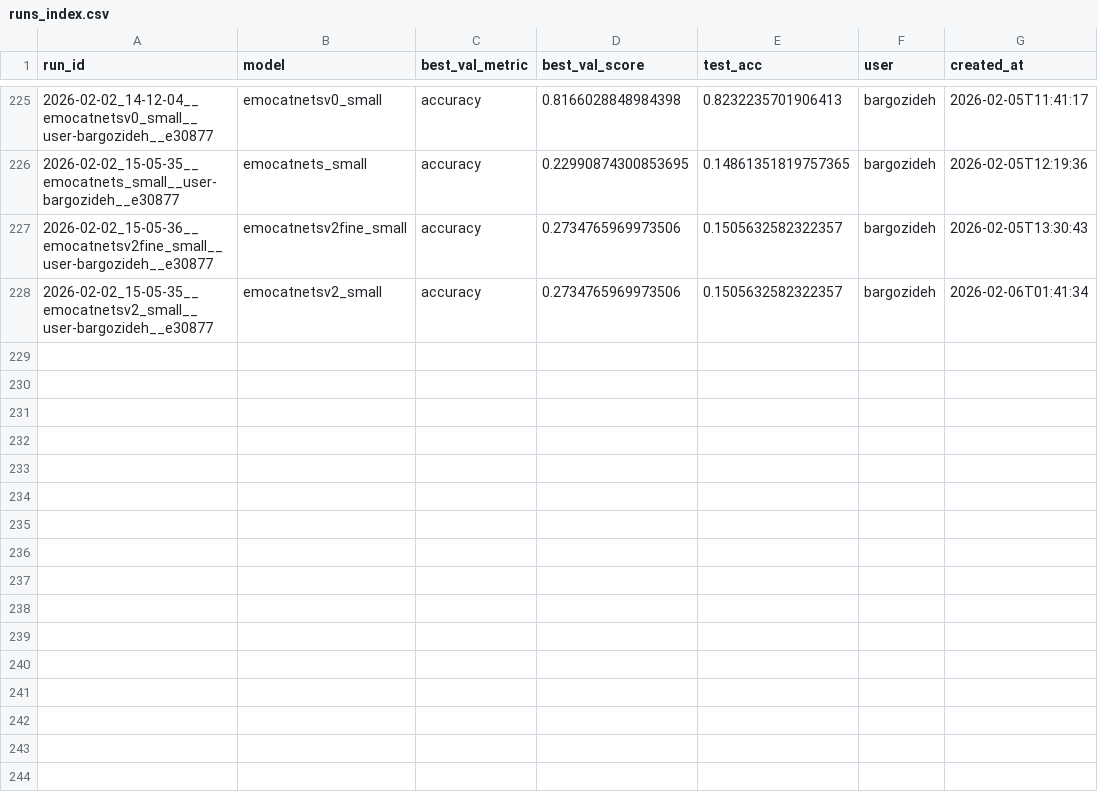
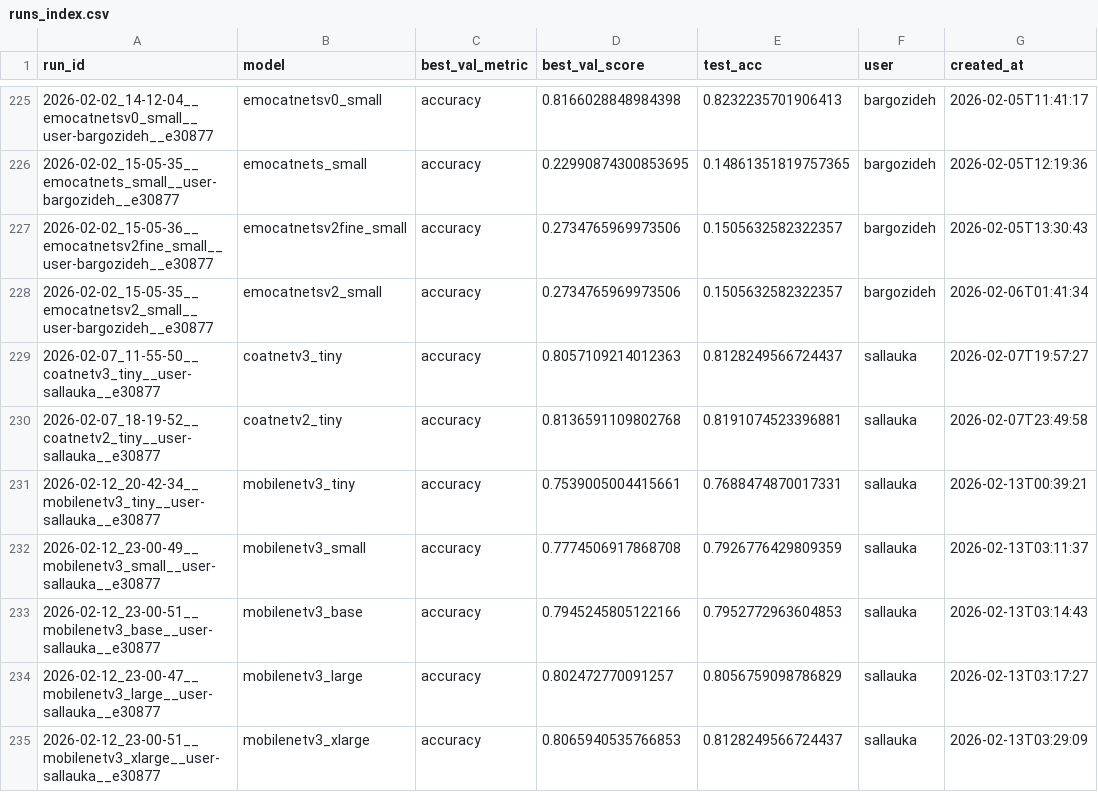
Before and after one commit to dr-ramix/vision_lab, a CSV file: training_output/runs_index.csv, drawn as a sheet; only a part is shown, gaps mark what is left out; the diff names each change by its address in the sheet, - before the commit and + after, or states it on an @@ line.

Commit message:
runs index update

```diff
--- a/training_output/runs_index.csv
+++ b/training_output/runs_index.csv
+row 229: 2026-02-07_11-55-50__coatnetv3_tiny__user-sallauka__e30877 | coatnetv3_tiny | accuracy | 0.8057109214012363 | 0.8128249566724437 | sallauka | 2026-02-07T19:57:27
+row 230: 2026-02-07_18-19-52__coatnetv2_tiny__user-sallauka__e30877 | coatnetv2_tiny | accuracy | 0.8136591109802768 | 0.8191074523396881 | sallauka | 2026-02-07T23:49:58
+row 231: 2026-02-12_20-42-34__mobilenetv3_tiny__user-sallauka__e30877 | mobilenetv3_tiny | accuracy | 0.7539005004415661 | 0.7688474870017331 | sallauka | 2026-02-13T00:39:21
+row 232: 2026-02-12_23-00-49__mobilenetv3_small__user-sallauka__e30877 | mobilenetv3_small | accuracy | 0.7774506917868708 | 0.7926776429809359 | sallauka | 2026-02-13T03:11:37
+row 233: 2026-02-12_23-00-51__mobilenetv3_base__user-sallauka__e30877 | mobilenetv3_base | accuracy | 0.7945245805122166 | 0.7952772963604853 | sallauka | 2026-02-13T03:14:43
+row 234: 2026-02-12_23-00-47__mobilenetv3_large__user-sallauka__e30877 | mobilenetv3_large | accuracy | 0.802472770091257 | 0.8056759098786829 | sallauka | 2026-02-13T03:17:27
+row 235: 2026-02-12_23-00-51__mobilenetv3_xlarge__user-sallauka__e30877 | mobilenetv3_xlarge | accuracy | 0.8065940535766853 | 0.8128249566724437 | sallauka | 2026-02-13T03:29:09
```
